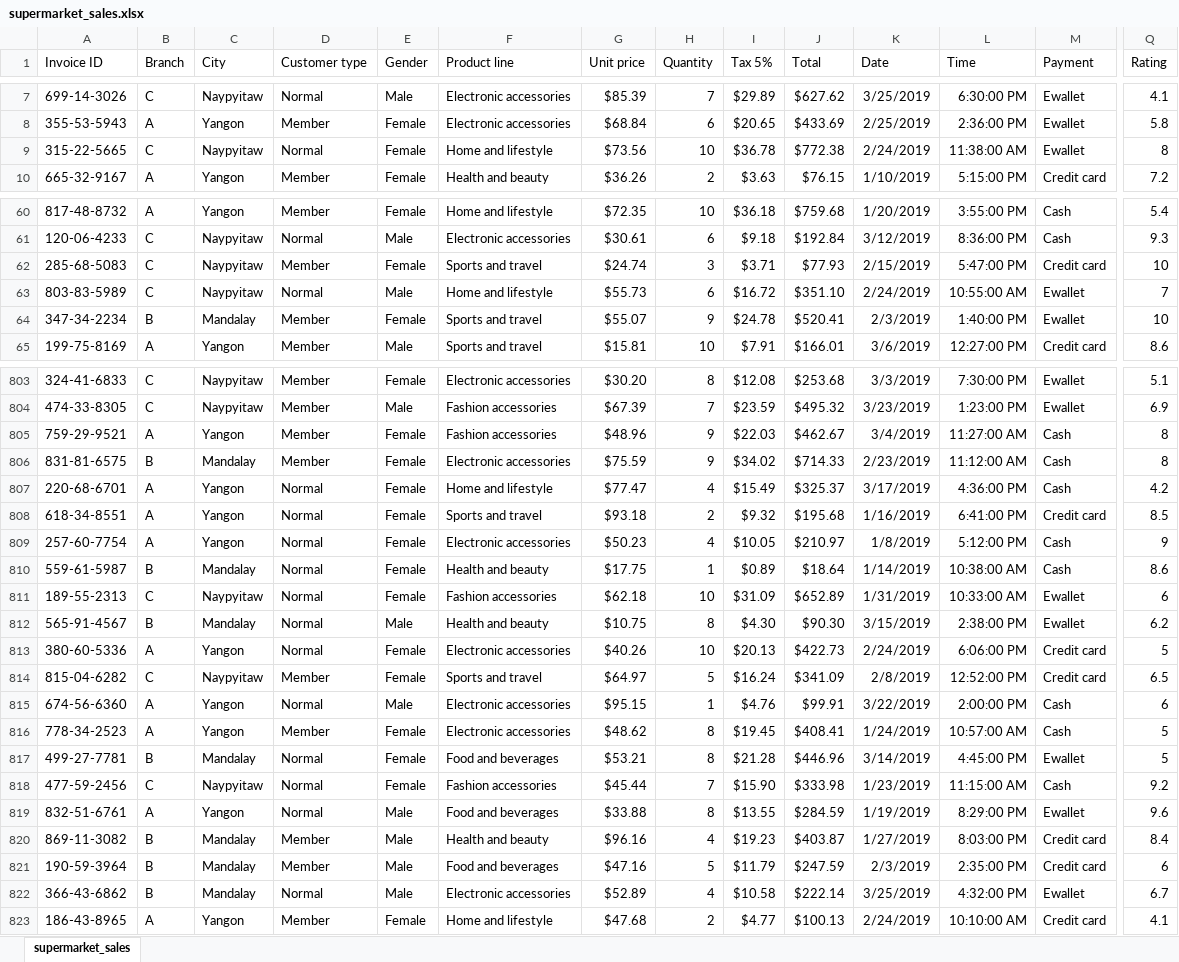
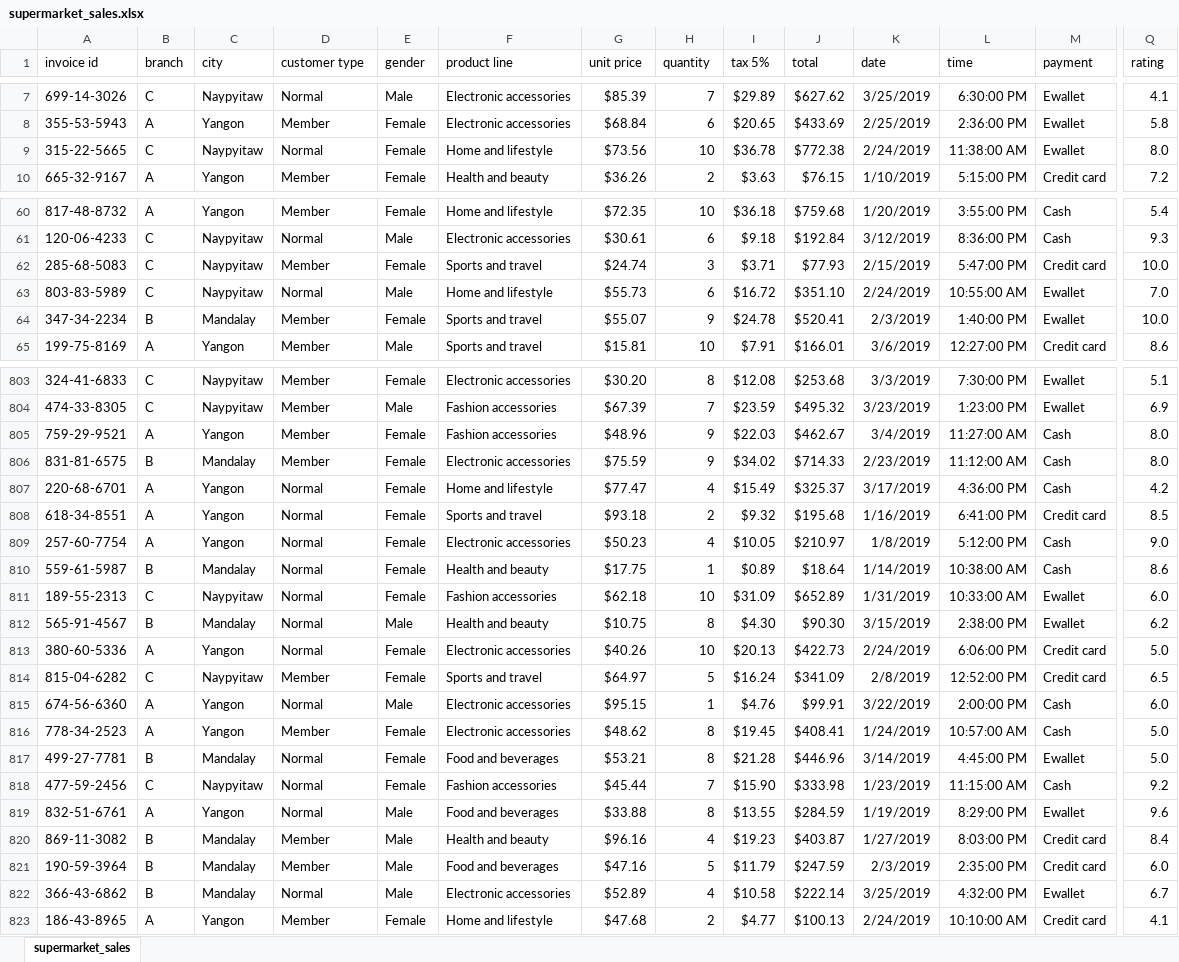
Before and after one commit to KarimBarati/supermarket_sales, an Excel workbook: supermarket_sales.xlsx, sheet supermarket_sales, drawn as a sheet; only a part is shown, gaps mark what is left out; values as stored, in another font and other column widths than the file's, no borders; table styles not drawn; the diff covers the shown part only; the diff names each change by its address in the sheet, - before the commit and + after, or states it on an @@ line.

Commit message:
lowercasing column name & formatting columns

```diff
--- a/supermarket_sales.xlsx (sheet supermarket_sales)
+++ b/supermarket_sales.xlsx (sheet supermarket_sales)
-A1: Invoice ID
+A1: invoice id
-B1: Branch
+B1: branch
-C1: City
+C1: city
-D1: Customer type
+D1: customer type
-E1: Gender
+E1: gender
-F1: Product line
+F1: product line
-G1: Unit price
+G1: unit price
-H1: Quantity
+H1: quantity
-I1: Tax 5%
+I1: tax 5%
-J1: Total
+J1: total
-K1: Date
+K1: date
-L1: Time
+L1: time
-M1: Payment
+M1: payment
-Q1: Rating
+Q1: rating
-Q9 (rating): 8
+Q9 (rating): 8.0
-Q62 (rating): 10
+Q62 (rating): 10.0
-Q63 (rating): 7
+Q63 (rating): 7.0
-Q64 (rating): 10
+Q64 (rating): 10.0
-Q805:Q806 (rating): 8
+Q805:Q806 (rating): 8.0
-Q809 (rating): 9
+Q809 (rating): 9.0
-Q811 (rating): 6
+Q811 (rating): 6.0
-Q813 (rating): 5
+Q813 (rating): 5.0
-Q815 (rating): 6
+Q815 (rating): 6.0
-Q816:Q817 (rating): 5
+Q816:Q817 (rating): 5.0
-Q821 (rating): 6
+Q821 (rating): 6.0
```
Also changed, not shown: 106 edited cells elsewhere in this sheet.
